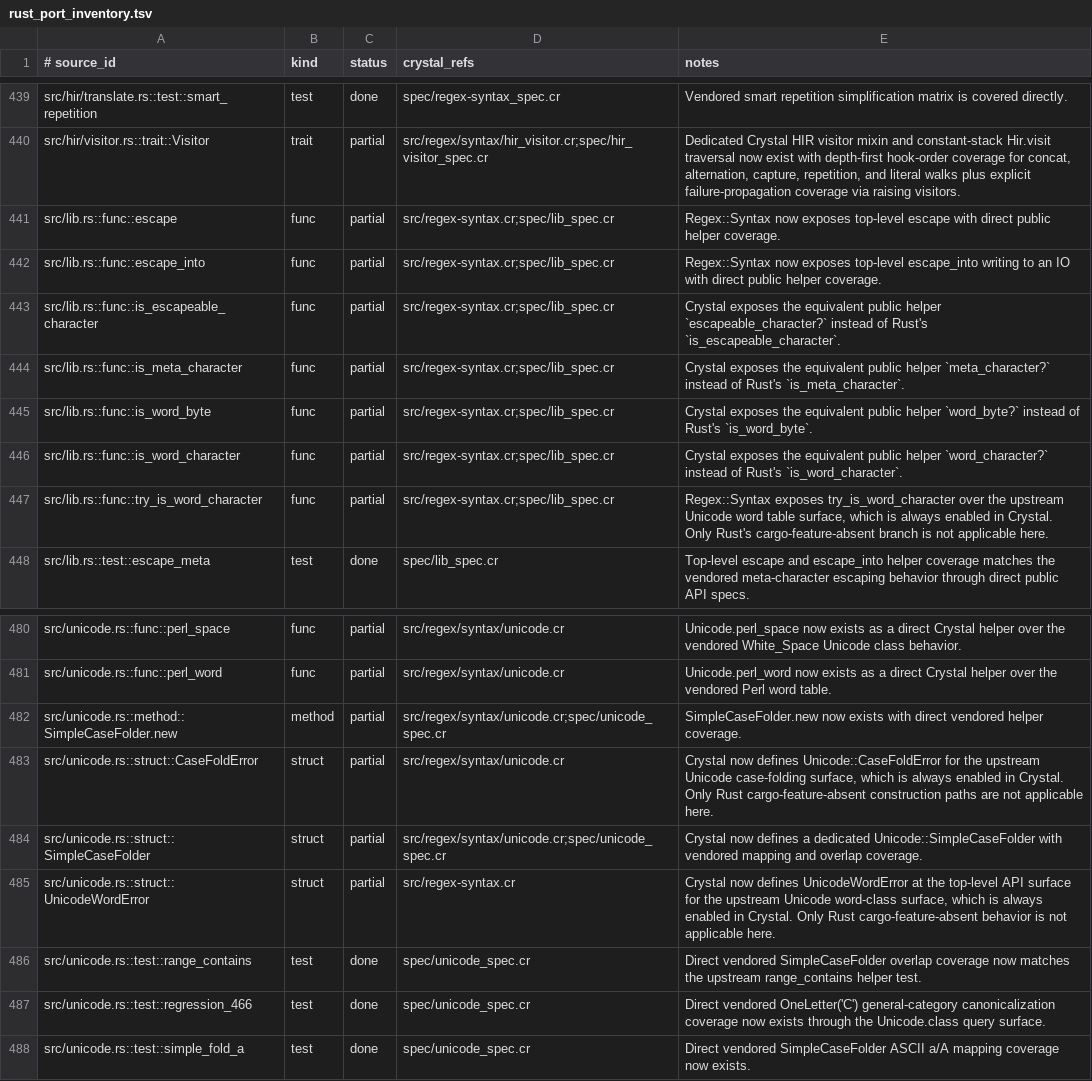
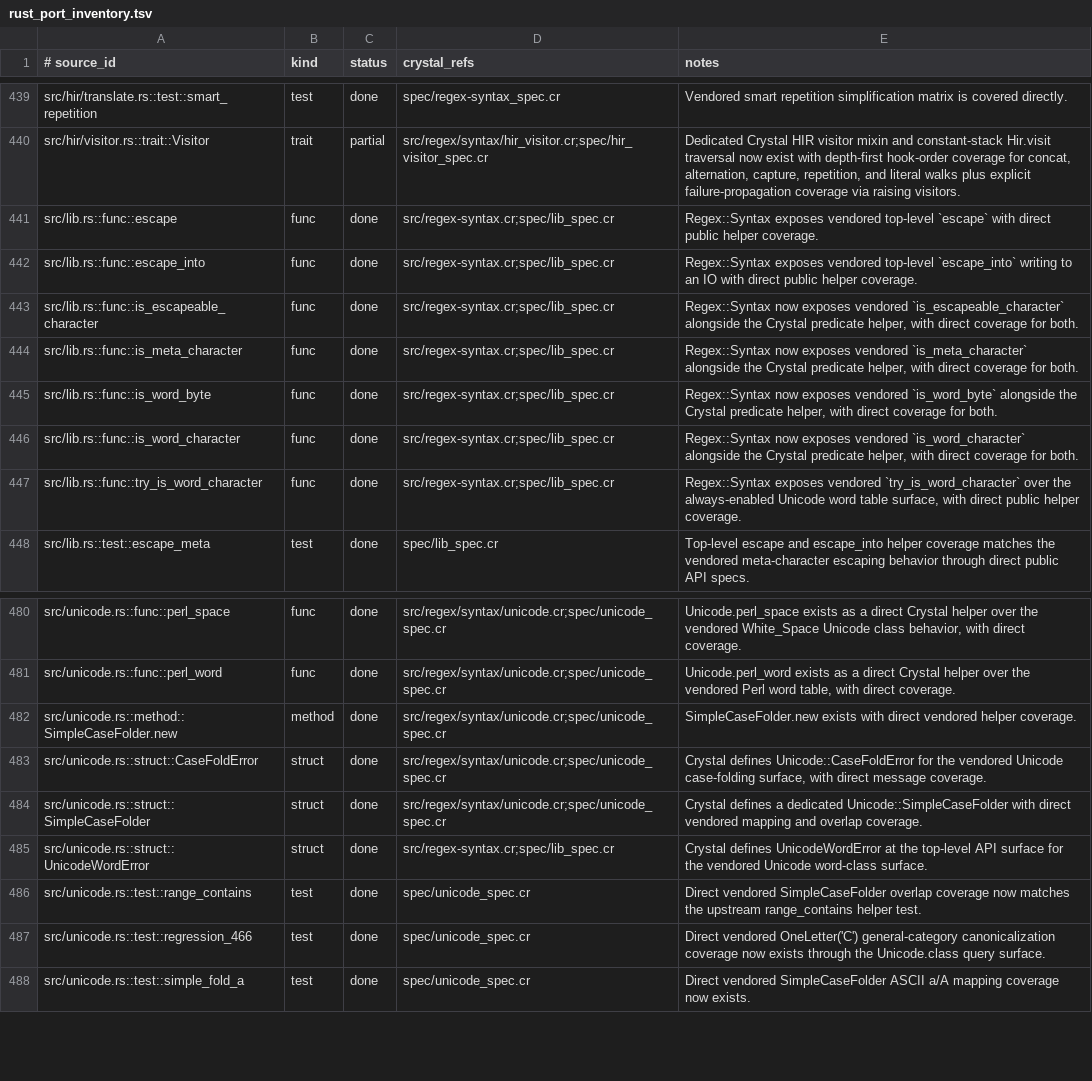
Before and after one commit to dsisnero/regex-syntax, a TSV file: plans/inventory/rust_port_inventory.tsv, drawn as a sheet; only a part is shown, gaps mark what is left out; the diff covers the shown part only; the diff names each change by its address in the sheet, - before the commit and + after, or states it on an @@ line.

Commit message:
feat: close lib parser and unicode compatibility surface

```diff
--- a/plans/inventory/rust_port_inventory.tsv
+++ b/plans/inventory/rust_port_inventory.tsv
-C441:C447 (status): partial
+C441:C447 (status): done
-E441 (notes): Regex::Syntax now exposes top-level escape with direct…
+E441 (notes): Regex::Syntax exposes vendored top-level `escape` with direct…
-E442 (notes): Regex::Syntax now exposes top-level escape_into writing to…
+E442 (notes): Regex::Syntax exposes vendored top-level `escape_into` writing to…
-E443 (notes): Crystal exposes the equivalent public helper `escapeable_character?` instead of Rust's `is_escapeable_character`.
+E443 (notes): Regex::Syntax now exposes vendored `is_escapeable_character` alongside the Crystal predicate helper, with direct coverage for both.
-E444 (notes): Crystal exposes the equivalent public helper `meta_character?` instead of Rust's `is_meta_character`.
+E444 (notes): Regex::Syntax now exposes vendored `is_meta_character` alongside the Crystal predicate helper, with direct coverage for both.
-E445 (notes): Crystal exposes the equivalent public helper `word_byte?` instead of Rust's `is_word_byte`.
+E445 (notes): Regex::Syntax now exposes vendored `is_word_byte` alongside the Crystal predicate helper, with direct coverage for both.
-E446 (notes): Crystal exposes the equivalent public helper `word_character?` instead of Rust's `is_word_character`.
+E446 (notes): Regex::Syntax now exposes vendored `is_word_character` alongside the Crystal predicate helper, with direct coverage for both.
-E447 (notes): Regex::Syntax exposes try_is_word_character over the upstream Unicode word table surface, which is always enabled in Crystal. Only Rust's cargo-feature-absent branch is not applicable here.
+E447 (notes): Regex::Syntax exposes vendored `try_is_word_character` over the always-enabled Unicode word table surface, with direct public helper coverage.
-C480:C485 (status): partial
+C480:C485 (status): done
-D480:D481 (crystal_refs): src/regex/syntax/unicode.cr
+D480:D481 (crystal_refs): src/regex/syntax/unicode.cr;spec/unicode_spec.cr
-E480 (notes): Unicode.perl_space now exists as a direct Crystal helper over the vendored White_Space Unicode class behavior.
+E480 (notes): Unicode.perl_space exists as a direct Crystal helper over the vendored White_Space Unicode class behavior, with direct coverage.
-E481 (notes): Unicode.perl_word now exists as a direct Crystal helper over the vendored Perl word table.
+E481 (notes): Unicode.perl_word exists as a direct Crystal helper over the vendored Perl word table, with direct coverage.
-E482 (notes): SimpleCaseFolder.new now exists with…
+E482 (notes): SimpleCaseFolder.new exists with…
-D483 (crystal_refs): src/regex/syntax/unicode.cr
+D483 (crystal_refs): src/regex/syntax/unicode.cr;spec/unicode_spec.cr
-E483 (notes): Crystal now defines Unicode::CaseFoldError for the upstream Unicode case-folding surface, which is always enabled in Crystal. Only Rust cargo-feature-absent construction paths are not applicable here.
+E483 (notes): Crystal defines Unicode::CaseFoldError for the vendored Unicode case-folding surface, with direct message coverage.
-E484 (notes): Crystal now defines a dedicated Unicode::SimpleCaseFolder with vendored mapping…
+E484 (notes): Crystal defines a dedicated Unicode::SimpleCaseFolder with direct vendored mapping…
-D485 (crystal_refs): src/regex-syntax.cr
+D485 (crystal_refs): src/regex-syntax.cr;spec/lib_spec.cr
-E485 (notes): Crystal now defines UnicodeWordError at the top-level API surface for the upstream Unicode word-class surface, which is always enabled in Crystal. Only Rust cargo-feature-absent behavior is not applicable here.
+E485 (notes): Crystal defines UnicodeWordError at the top-level API surface for the vendored Unicode word-class surface.
```
Also changed, not shown: 58 edited cells elsewhere in this file, plans/inventory/rust_source_parity.tsv, 6 other files.
